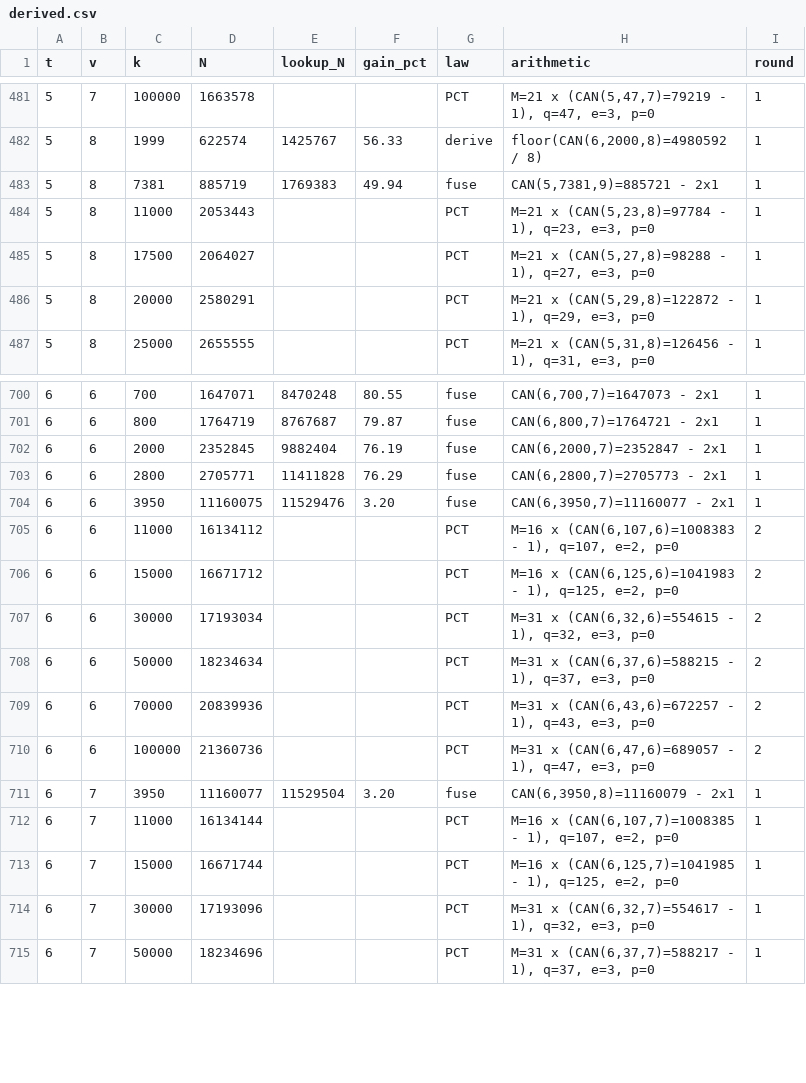
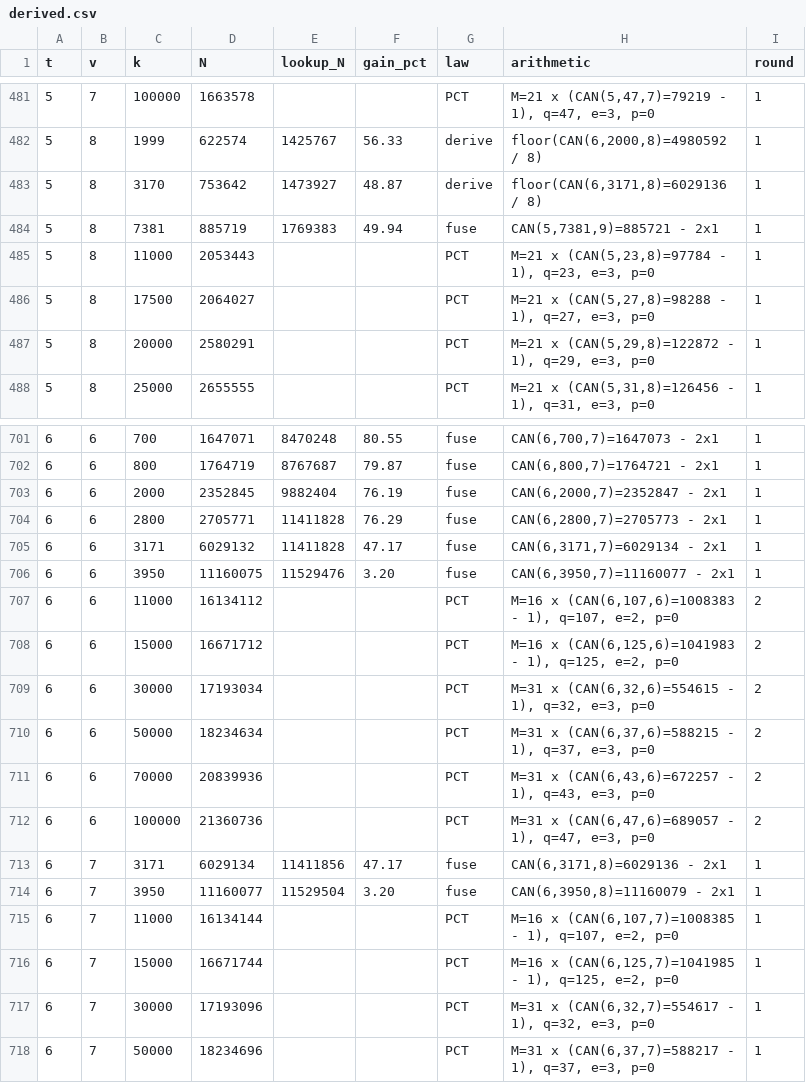
Before and after one commit to arhancanli/ca-tools, a CSV file: table/derived.csv, drawn as a sheet; only a part is shown, gaps mark what is left out; the diff names each change by its address in the sheet, - before the commit and + after, or states it on an @@ line.

```diff
--- a/table/derived.csv
+++ b/table/derived.csv
+row 483: 5 | 8 | 3170 | 753642 | 1473927 | 48.87 | derive | floor(CAN(6,3171,8)=6029136 / 8) | 1
+row 705: 6 | 6 | 3171 | 6029132 | 11411828 | 47.17 | fuse | CAN(6,3171,7)=6029134 - 2x1 | 1
+row 713: 6 | 7 | 3171 | 6029134 | 11411856 | 47.17 | fuse | CAN(6,3171,8)=6029136 - 2x1 | 1
```
Also changed, not shown: table/certificates/CERTIFICATES.csv, 6 other files.
